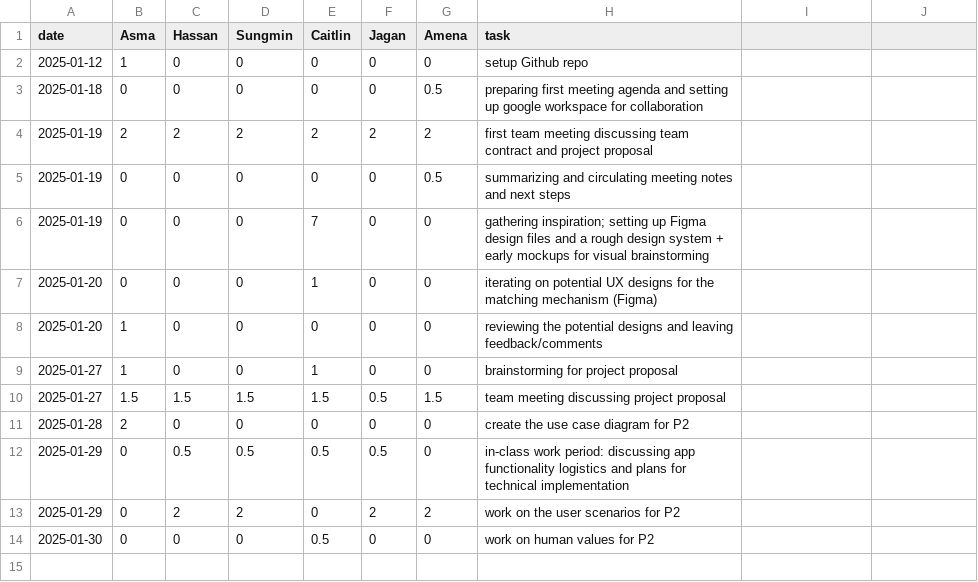
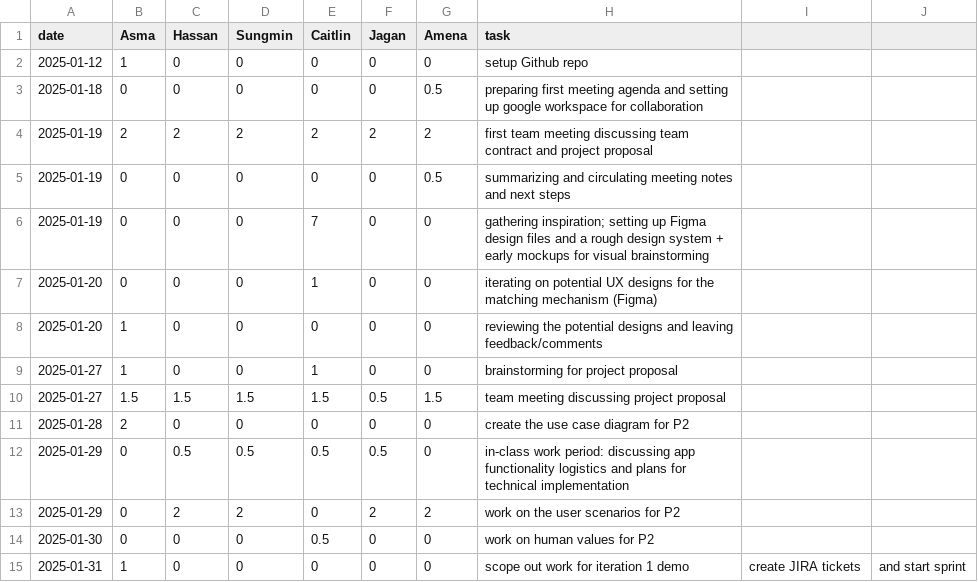
Before and after one commit to KuroMaple/wat2watch, a CSV file: timelog.csv, drawn as a sheet.

Commit message:
Update timelog.csv

```diff
--- a/timelog.csv
+++ b/timelog.csv
@@ -14 +14,2 @@ date,Asma,Hassan,Sungmin,Caitlin,Jagan,Amena,task
 2025-01-30,0,0,0,0.5,0,0,work on human values for P2
+2025-01-31,1,0,0,0,0,0,scope out work for iteration 1 demo, create JIRA tickets, and start sprint
```
